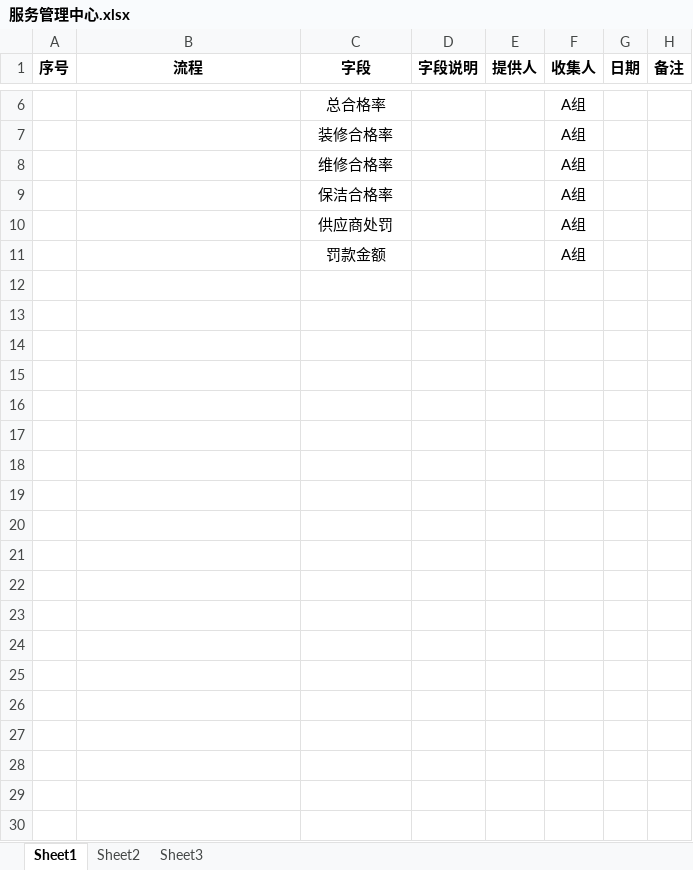
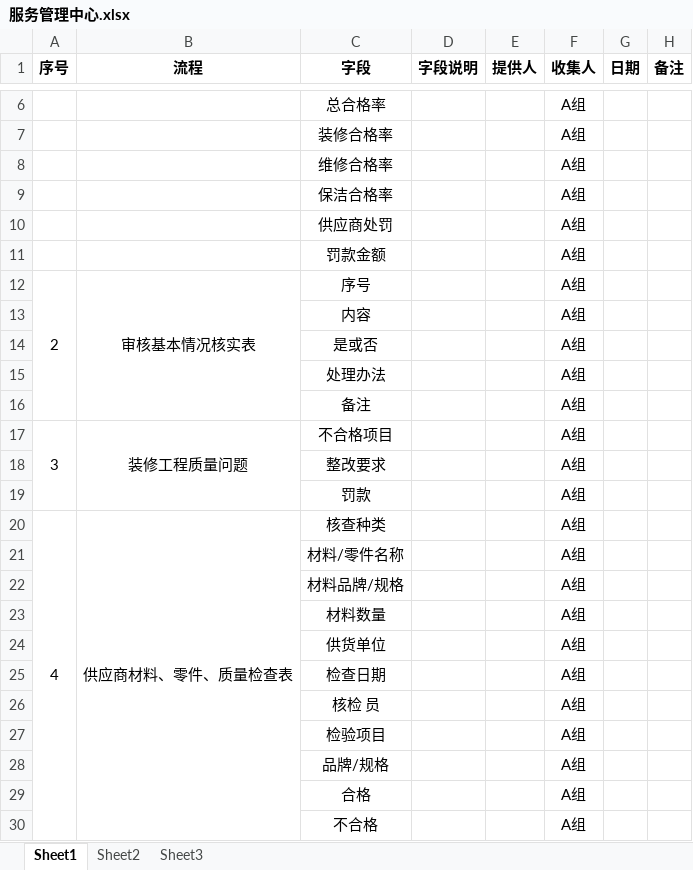
Before and after one commit to Skye-leo/ZT-doc, an Excel workbook: 服务管理中心.xlsx, sheet Sheet1, drawn as a sheet; only a part is shown, gaps mark what is left out; values as stored, in another font and other column widths than the file's, no borders; the diff covers the shown part only; the diff names each change by its address in the sheet, - before the commit and + after, or states it on an @@ line.

```diff
--- a/服务管理中心.xlsx (sheet Sheet1)
+++ b/服务管理中心.xlsx (sheet Sheet1)
+row 12: 2 | 审核基本情况核实表 | 序号 |  |  | A组
+row 13:  |  | 内容 |  |  | A组
+row 14:  |  | 是或否 |  |  | A组
+row 15:  |  | 处理办法 |  |  | A组
+row 16:  |  | 备注 |  |  | A组
+row 17: 3 | 装修工程质量问题 | 不合格项目 |  |  | A组
+row 18:  |  | 整改要求 |  |  | A组
+row 19:  |  | 罚款 |  |  | A组
+row 20: 4 | 供应商材料、零件、质量检查表 | 核查种类 |  |  | A组
+row 21:  |  | 材料/零件名称 |  |  | A组
+row 22:  |  | 材料品牌/规格 |  |  | A组
+row 23:  |  | 材料数量 |  |  | A组
+row 24:  |  | 供货单位 |  |  | A组
+row 25:  |  | 检查日期 |  |  | A组
+row 26:  |  | 核检 员 |  |  | A组
+row 27:  |  | 检验项目 |  |  | A组
+row 28:  |  | 品牌/规格 |  |  | A组
+row 29:  |  | 合格 |  |  | A组
+row 30:  |  | 不合格 |  |  | A组
```
Also changed, not shown: 43 added rows elsewhere in this sheet, 人力行政中心.xlsx, 客户服务中心.xlsx.
